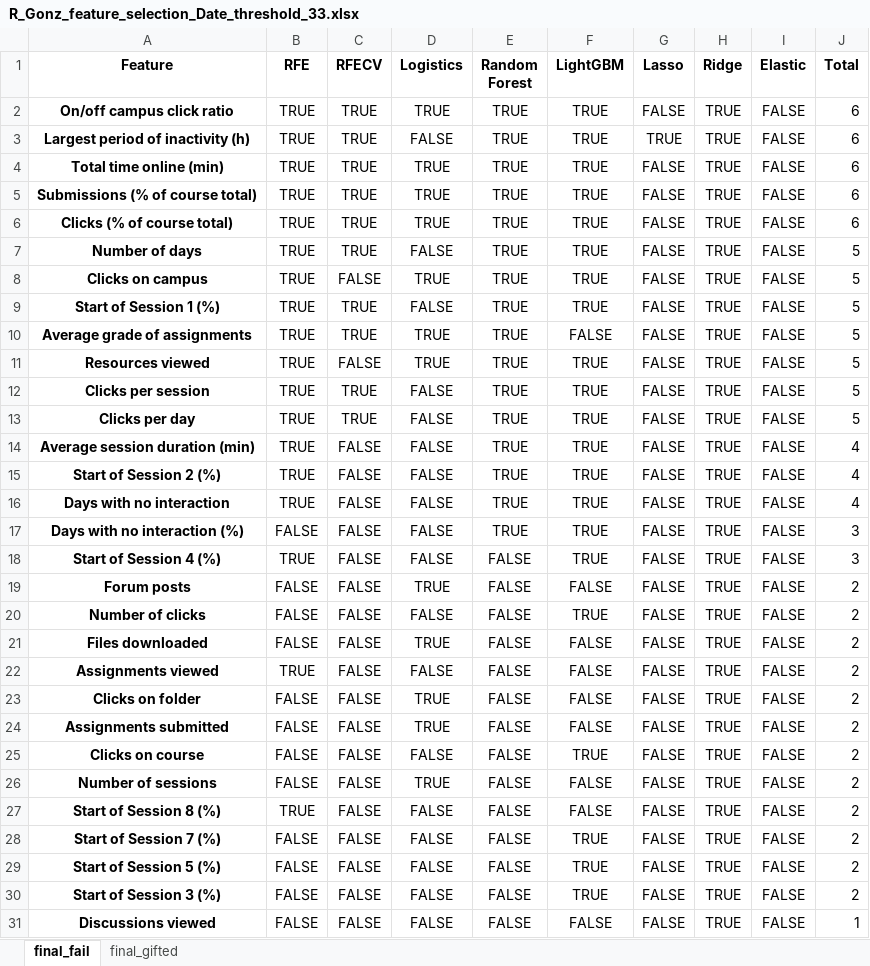
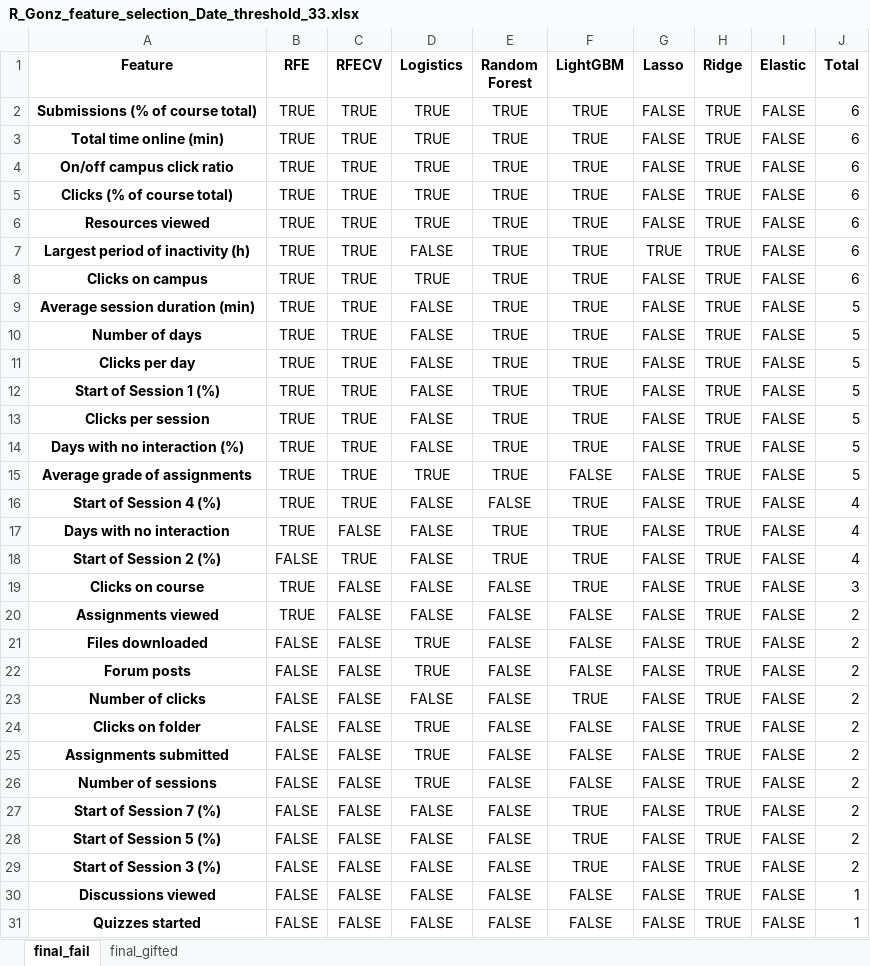
Before and after one commit to RicardoSantos0/timely_accurate_portable, an Excel workbook: Data/Modeling Stage/Feature Selection/R_Gonz_feature_selection_Date_threshold_33.xlsx, sheet final_fail, drawn as a sheet; only a part is shown; the shorter side is filled out with more unchanged rows; values as stored, in another font and other column widths than the file's, no borders; removed rows and columns are numbered as before the commit, all else as after; the diff covers the shown part only; the diff names each change by its address in the sheet, - before the commit and + after, or states it on an @@ line.

```diff
--- a/Data/Modeling Stage/Feature Selection/R_Gonz_feature_selection_Date_threshold_33.xlsx (sheet final_fail)
+++ b/Data/Modeling Stage/Feature Selection/R_Gonz_feature_selection_Date_threshold_33.xlsx (sheet final_fail)
+row 2: Submissions (% of course total) | TRUE | TRUE | TRUE | TRUE | TRUE | FALSE | TRUE | FALSE | 6
+row 3: Total time online (min) | TRUE | TRUE | TRUE | TRUE | TRUE | FALSE | TRUE | FALSE | 6
@@ row 6 moved to row 5: Clicks (% of course total) @@
+row 6: Resources viewed | TRUE | TRUE | TRUE | TRUE | TRUE | FALSE | TRUE | FALSE | 6
-A8 (Feature): Total time online (min)
+A8 (Feature): Clicks on campus
-A9 (Feature): Submissions (% of course total)
+A9 (Feature): Average session duration (min)
-D9 (Logistics): TRUE
+D9 (Logistics): FALSE
-J9 (Total): 6
+J9 (Total): 5
-A11 (Feature): Clicks on campus
+A11 (Feature): Clicks per day
-C11 (RFECV): FALSE
+C11 (RFECV): TRUE
-D11 (Logistics): TRUE
+D11 (Logistics): FALSE
@@ row 12 moved to row 13: Clicks per session @@
+row 14: Days with no interaction (%) | TRUE | TRUE | FALSE | TRUE | TRUE | FALSE | TRUE | FALSE | 5
-row 11: Resources viewed | TRUE | FALSE | TRUE | TRUE | TRUE | FALSE | TRUE | FALSE | 5
-row 13: Clicks per day | TRUE | TRUE | FALSE | TRUE | TRUE | FALSE | TRUE | FALSE | 5
-row 14: Average session duration (min) | TRUE | FALSE | FALSE | TRUE | TRUE | FALSE | TRUE | FALSE | 4
-A16 (Feature): Start of Session 2 (%)
+A16 (Feature): Start of Session 4 (%)
-C16 (RFECV): FALSE
+C16 (RFECV): TRUE
-E16 (Random Forest): TRUE
+E16 (Random Forest): FALSE
-A18 (Feature): Days with no interaction (%)
+A18 (Feature): Start of Session 2 (%)
-C18 (RFECV): FALSE
+C18 (RFECV): TRUE
-J18 (Total): 3
+J18 (Total): 4
-A19 (Feature): Start of Session 4 (%)
+A19 (Feature): Clicks on course
@@ row 22 moved to row 20: Assignments viewed @@
-row 25: Clicks on course | FALSE | FALSE | FALSE | FALSE | TRUE | FALSE | TRUE | FALSE | 2
-row 27: Start of Session 8 (%) | TRUE | FALSE | FALSE | FALSE | FALSE | FALSE | TRUE | FALSE | 2
```
Also changed, not shown: 1 added row elsewhere in this sheet, sheet final_gifted, Data/Modeling Stage/Feature Selection/R_Gonz_feature_selection_Date_threshold_10.xlsx, Data/Modeling Stage/Feature Selection/R_Gonz_feature_selection_Date_threshold_100_no_assign.xlsx, 51 other files.
